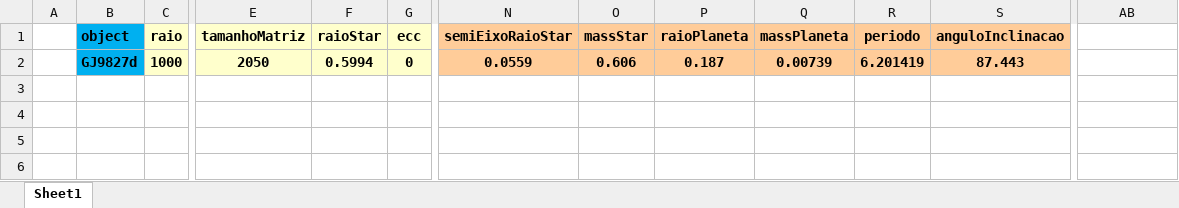
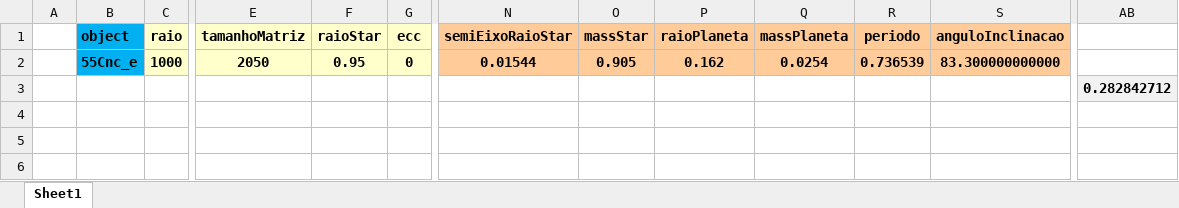
Before and after one commit to ViktorSumida/ECLIPSE-X-lambda, an Excel workbook: Parâmetros.xlsx, sheet Sheet1, drawn as a sheet; only a part is shown, gaps mark what is left out; values as stored, in another font and other column widths than the file's, no borders; the diff names each change by its address in the sheet, - before the commit and + after, or states it on an @@ line.

```diff
--- a/Parâmetros.xlsx (sheet Sheet1)
+++ b/Parâmetros.xlsx (sheet Sheet1)
-B2 (object): GJ9827d
+B2 (object): 55Cnc_e
-F2 (raioStar): 0.5994
+F2 (raioStar): 0.95
-N2 (semiEixoRaioStar): 0.0559
+N2 (semiEixoRaioStar): 0.01544
-O2 (massStar): 0.606
+O2 (massStar): 0.905
-P2 (raioPlaneta): 0.187
+P2 (raioPlaneta): 0.162
-Q2 (massPlaneta): 0.00739
+Q2 (massPlaneta): 0.0254
-R2 (periodo): 6.201419
+R2 (periodo): 0.736539
-S2 (anguloInclinacao): 87.443
+S2 (anguloInclinacao): 83.300000000000
-AB3: (empty)
+AB3: 0.282842712
-AB3 fill: none
+AB3 fill: #F2F2F2
```
Also changed, not shown: formulas that keep their value, ExoCTK_results.xlsx, Exoplanets/GJ9827d/Parâmetros.xlsx, 13 other files.
